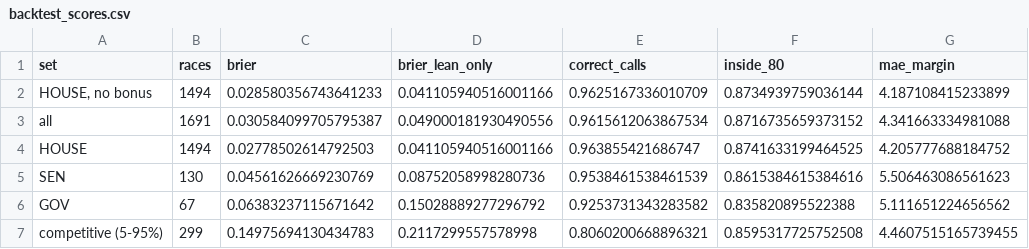
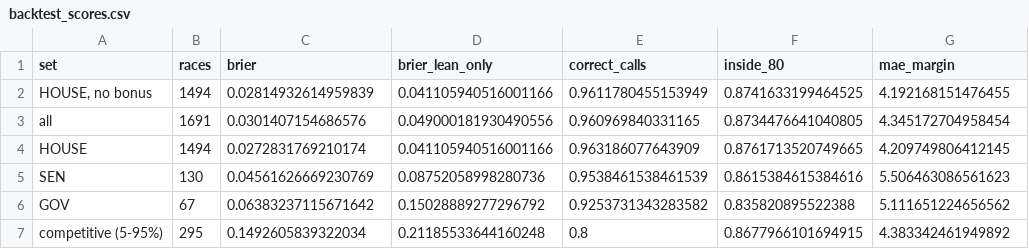
Before and after one commit to kurtawirth/whoshowsup, a CSV file: midterms_2026/outputs/backtest_scores.csv, drawn as a sheet.

```diff
--- a/midterms_2026/outputs/backtest_scores.csv
+++ b/midterms_2026/outputs/backtest_scores.csv
@@ -1,7 +1,7 @@
 set,races,brier,brier_lean_only,correct_calls,inside_80,mae_margin
-"HOUSE, no bonus",1494,0.028580356743641233,0.041105940516001166,0.9625167336010709,0.8734939759036144,4.187108415233899
-all,1691,0.030584099705795387,0.049000181930490556,0.9615612063867534,0.8716735659373152,4.341663334981088
-HOUSE,1494,0.02778502614792503,0.041105940516001166,0.963855421686747,0.8741633199464525,4.205777688184752
+"HOUSE, no bonus",1494,0.02814932614959839,0.041105940516001166,0.9611780455153949,0.8741633199464525,4.192168151476455
+all,1691,0.0301407154686576,0.049000181930490556,0.960969840331165,0.8734476641040805,4.345172704958454
+HOUSE,1494,0.0272831769210174,0.041105940516001166,0.963186077643909,0.8761713520749665,4.209749806412145
 SEN,130,0.04561626669230769,0.08752058998280736,0.9538461538461539,0.8615384615384616,5.506463086561623
 GOV,67,0.06383237115671642,0.15028889277296792,0.9253731343283582,0.835820895522388,5.111651224656562
-competitive (5-95%),299,0.14975694130434783,0.2117299557578998,0.8060200668896321,0.8595317725752508,4.4607515165739455
+competitive (5-95%),295,0.1492605839322034,0.21185533644160248,0.8,0.8677966101694915,4.383342461949892
```
Also changed, not shown: midterms_2026/outputs/backtest_calibration.csv, midterms_2026/outputs/backtest_calibration_eve.csv, 28 other files.
